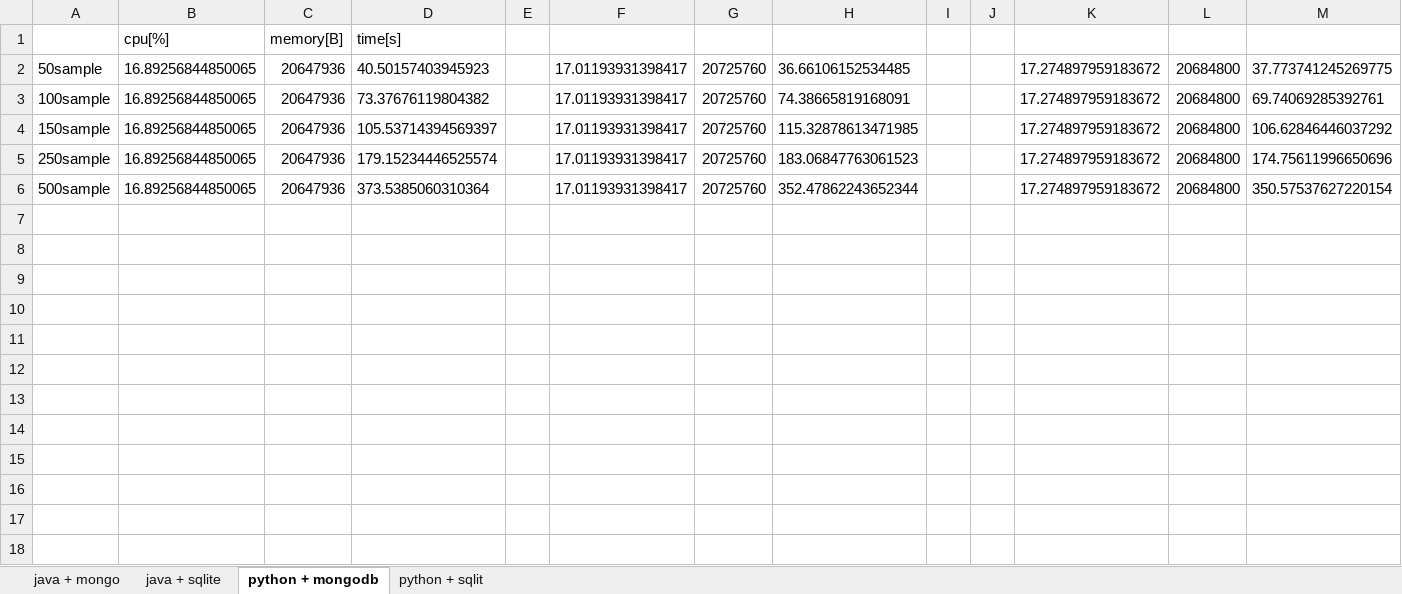
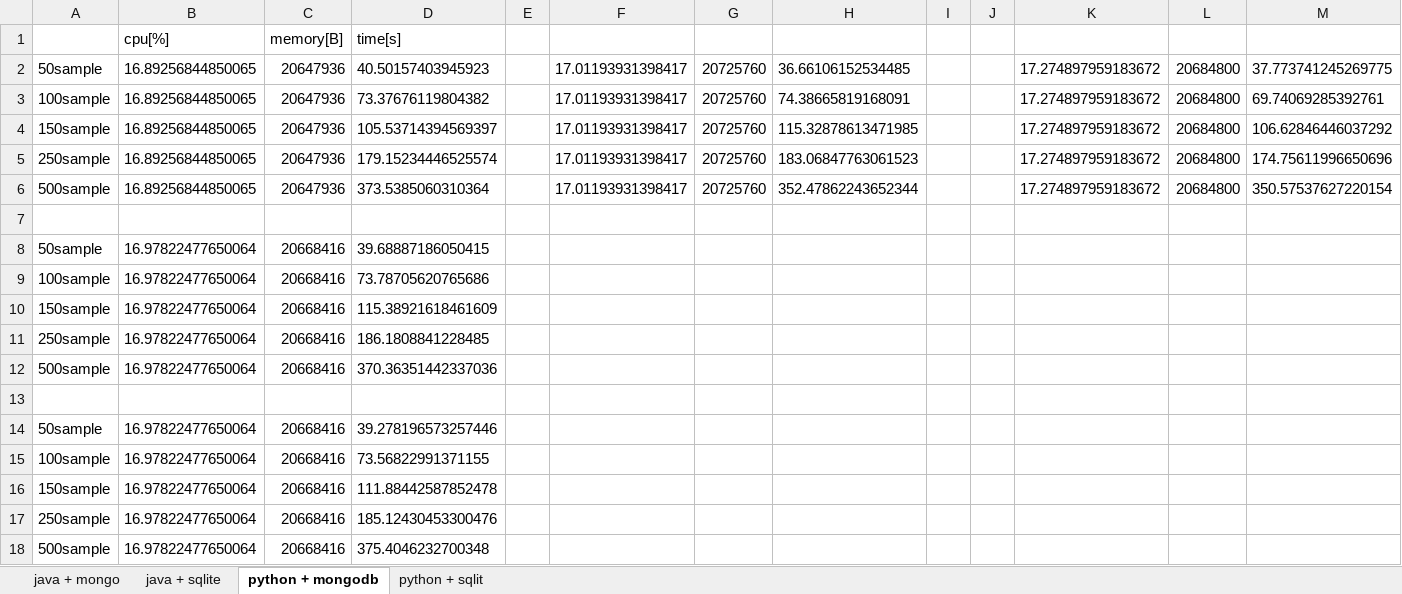
Before and after one commit to zurczi/oesk_project, an Excel workbook: wyniki.xlsx, sheet python + mongodb, drawn as a sheet; values as stored, in another font and other column widths than the file's, no borders; the diff names each change by its address in the sheet, - before the commit and + after, or states it on an @@ line.

```diff
--- a/wyniki.xlsx (sheet python + mongodb)
+++ b/wyniki.xlsx (sheet python + mongodb)
+row 7: (empty)
+row 8: 50sample | 16.97822477650064 | 20668416 | 39.68887186050415
+row 9: 100sample | 16.97822477650064 | 20668416 | 73.78705620765686
+row 10: 150sample | 16.97822477650064 | 20668416 | 115.38921618461609
+row 11: 250sample | 16.97822477650064 | 20668416 | 186.1808841228485
+row 12: 500sample | 16.97822477650064 | 20668416 | 370.36351442337036
+row 13: (empty)
+row 14: 50sample | 16.97822477650064 | 20668416 | 39.278196573257446
+row 15: 100sample | 16.97822477650064 | 20668416 | 73.56822991371155
+row 16: 150sample | 16.97822477650064 | 20668416 | 111.88442587852478
+row 17: 250sample | 16.97822477650064 | 20668416 | 185.12430453300476
+row 18: 500sample | 16.97822477650064 | 20668416 | 375.4046232700348
```
Also changed, not shown: sheet java + sqlite, sheet python + sqlit, sheet java + mongo.
